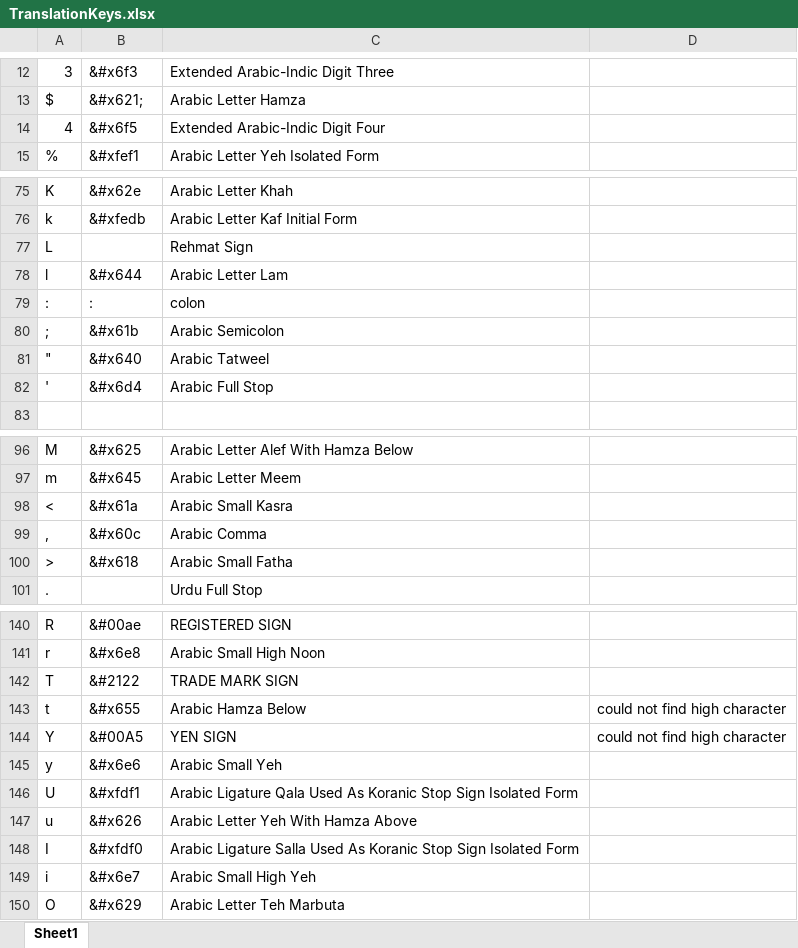
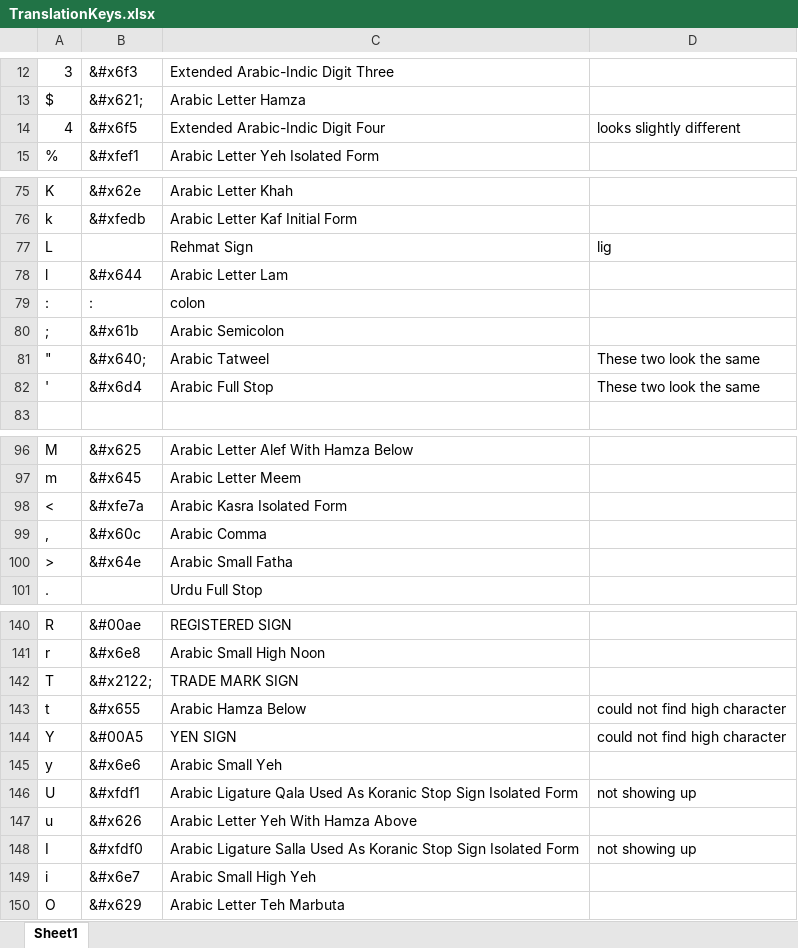
Before and after one commit to unfoldingWord-dev/translationKeyboard, an Excel workbook: Resources/TranslationKeys.xlsx, sheet Sheet1, drawn as a sheet; only a part is shown, gaps mark what is left out; values as stored, in another font and other column widths than the file's, no cell formats; the diff covers the shown part only; the diff names each change by its address in the sheet, - before the commit and + after, or states it on an @@ line.

```diff
--- a/Resources/TranslationKeys.xlsx (sheet Sheet1)
+++ b/Resources/TranslationKeys.xlsx (sheet Sheet1)
-D14: (empty)
+D14: looks slightly different
-D77: (empty)
+D77: lig
-B81: &#x640
+B81: &#x640;
-D81:D82: (empty)
+D81:D82: These two look the same
-B98: &#x61a
+B98: &#xfe7a
-C98: Arabic Small Kasra
+C98: Arabic Kasra Isolated Form
-B100: &#x618
+B100: &#x64e
-B142: &#2122
+B142: &#x2122;
-D146: (empty)
+D146: not showing up
-D148: (empty)
+D148: not showing up
```
Also changed, not shown: 4 added rows, 4 removed rows and 16 edited cells elsewhere in this sheet, cell formats, 2 other files.
